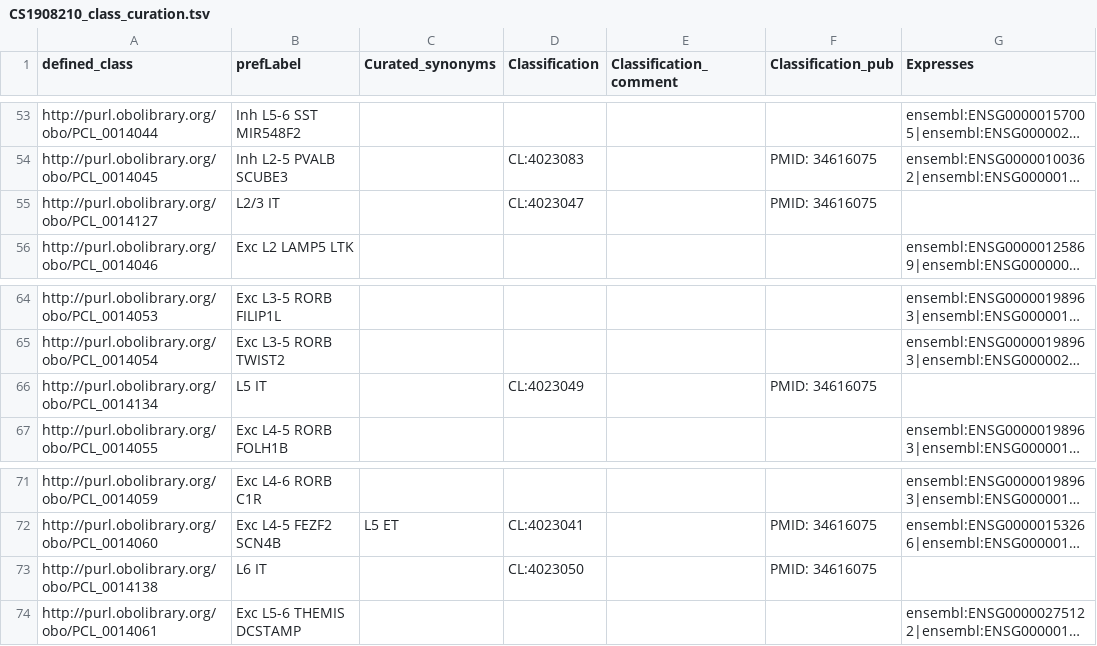
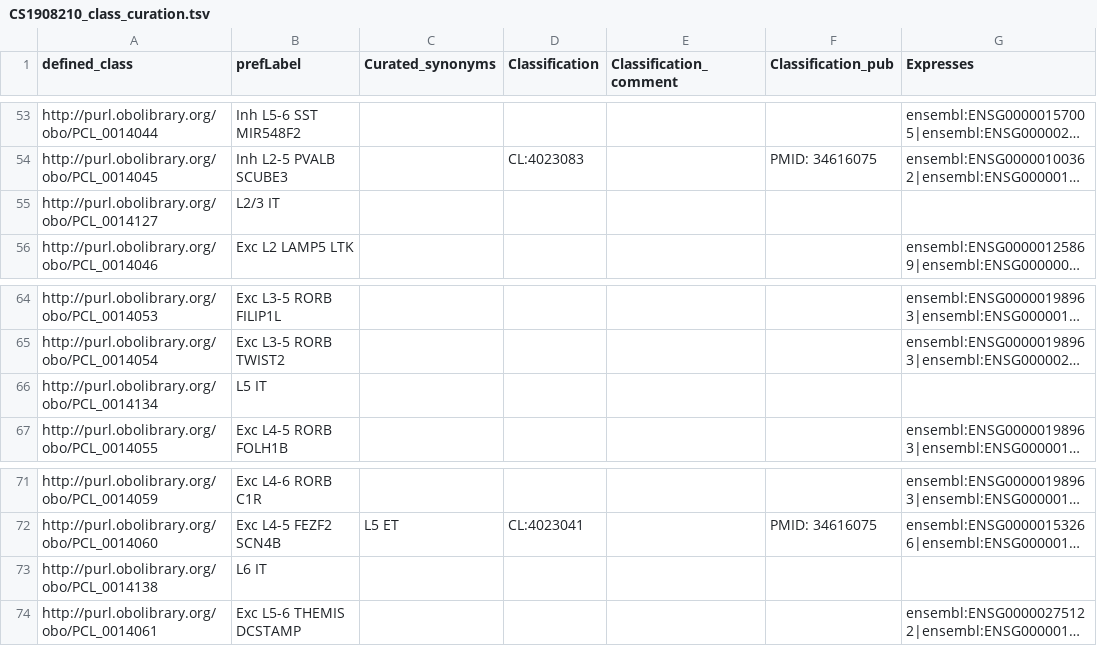
Before and after one commit to obophenotype/brain_data_standards_ontologies, a TSV file: src/patterns/data/default/CS1908210_class_curation.tsv, drawn as a sheet; only a part is shown, gaps mark what is left out; long unchanged cells end in …; the diff names each change by its address in the sheet, - before the commit and + after, or states it on an @@ line.

Commit message:
Update CS1908210_class_curation.tsv

```diff
--- a/src/patterns/data/default/CS1908210_class_curation.tsv
+++ b/src/patterns/data/default/CS1908210_class_curation.tsv
-D55 (Classification): CL:4023047
+D55 (Classification): (empty)
-F55 (Classification_pub): PMID: 34616075
+F55 (Classification_pub): (empty)
-D66 (Classification): CL:4023049
+D66 (Classification): (empty)
-F66 (Classification_pub): PMID: 34616075
+F66 (Classification_pub): (empty)
-D73 (Classification): CL:4023050
+D73 (Classification): (empty)
-F73 (Classification_pub): PMID: 34616075
+F73 (Classification_pub): (empty)
```
